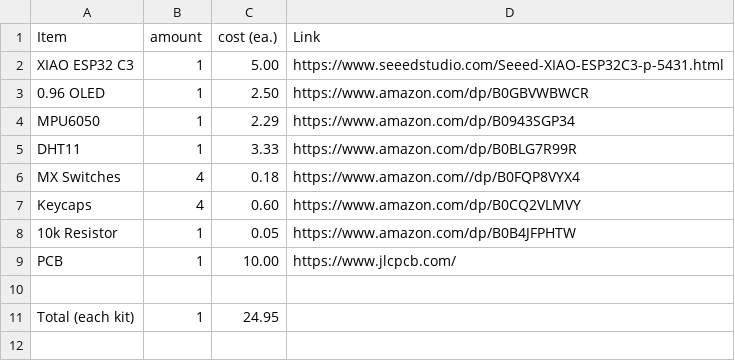
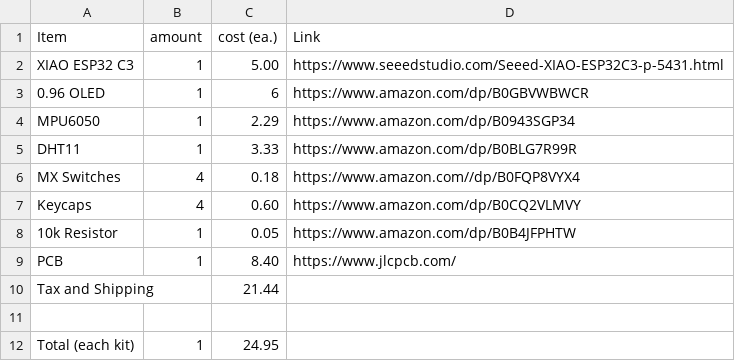
Before and after one commit to shankarnoone-stack/Starbie-Hackclub, a CSV file: BOM.csv, drawn as a sheet.

Commit message:
Modify BOM costs and add tax and shipping
Updated the cost of the OLED display and PCB, added tax and shipping line.

```diff
--- a/BOM.csv
+++ b/BOM.csv
@@ -2,3 +2,3 @@ Item, amount, cost (ea.), Link
 XIAO ESP32 C3, 1, 5.00, https://www.seeedstudio.com/Seeed-XIAO-ESP32C3-p-5431.html
-0.96 OLED, 1, 2.50, https://www.amazon.com/dp/B0GBVWBWCR
+0.96 OLED, 1, 6, https://www.amazon.com/dp/B0GBVWBWCR
 MPU6050, 1, 2.29, https://www.amazon.com/dp/B0943SGP34
@@ -8,3 +8,4 @@ Keycaps, 4, 0.60, https://www.amazon.com/dp/B0CQ2VLMVY
 10k Resistor, 1, 0.05, https://www.amazon.com/dp/B0B4JFPHTW
-PCB,1,10.00,https://www.jlcpcb.com/
+PCB,1,8.40,https://www.jlcpcb.com/
+Tax and Shipping, ,21.44, ,
 ,,,
```
